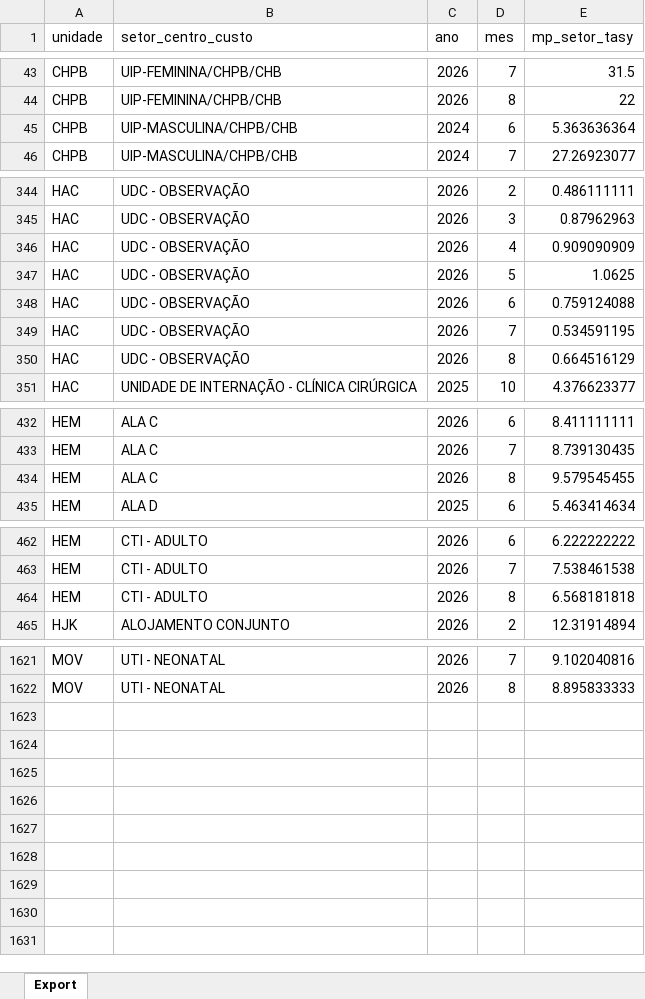
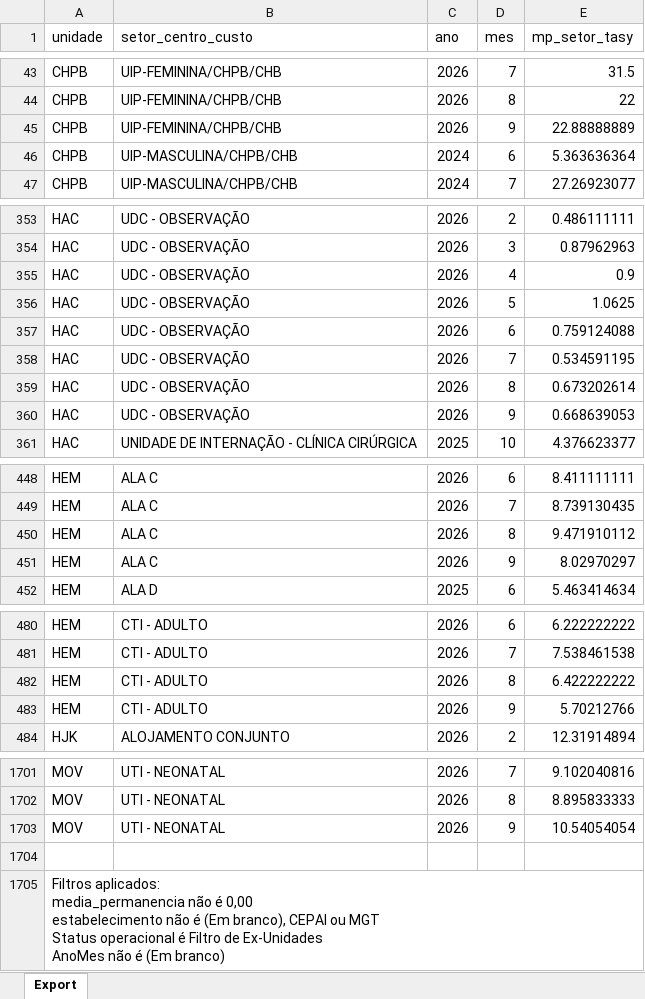
Before and after one commit to transparencia-mg/fhemig_media-permanencia-setor-hospitalar, an Excel workbook: upload/mp_setor.xlsx, sheet Export, drawn as a sheet; only a part is shown, gaps mark what is left out; values as stored, in another font and other column widths than the file's, no borders; addresses are those after the commit; ↵ is a line break in a cell; the diff covers the shown part only; the diff names each change by its address in the sheet, - before the commit and + after, or states it on an @@ line.

```diff
--- a/upload/mp_setor.xlsx (sheet Export)
+++ b/upload/mp_setor.xlsx (sheet Export)
+row 45: CHPB | UIP-FEMININA/CHPB/CHB | 2026 | 9 | 22.88888889
-E355 (mp_setor_tasy): 0.909090909
+E355 (mp_setor_tasy): 0.9
-E359 (mp_setor_tasy): 0.664516129
+E359 (mp_setor_tasy): 0.673202614
+row 360: HAC | UDC - OBSERVAÇÃO | 2026 | 9 | 0.668639053
-E450 (mp_setor_tasy): 9.579545455
+E450 (mp_setor_tasy): 9.471910112
+row 451: HEM | ALA C | 2026 | 9 | 8.02970297
-E482 (mp_setor_tasy): 6.568181818
+E482 (mp_setor_tasy): 6.422222222
+row 483: HEM | CTI - ADULTO | 2026 | 9 | 5.70212766
+row 1703: MOV | UTI - NEONATAL | 2026 | 9 | 10.54054054
+row 1704: (empty)
+row 1705: Filtros aplicados: ↵ media_permanencia não é 0,00 ↵ estabelecimento não é (Em branco), CEPAI ou MGT ↵ Status operacional é Filtro de Ex-Unidades ↵ AnoMes não é (Em branco)
```
Also changed, not shown: 76 added rows and 10 edited cells elsewhere in this sheet.
